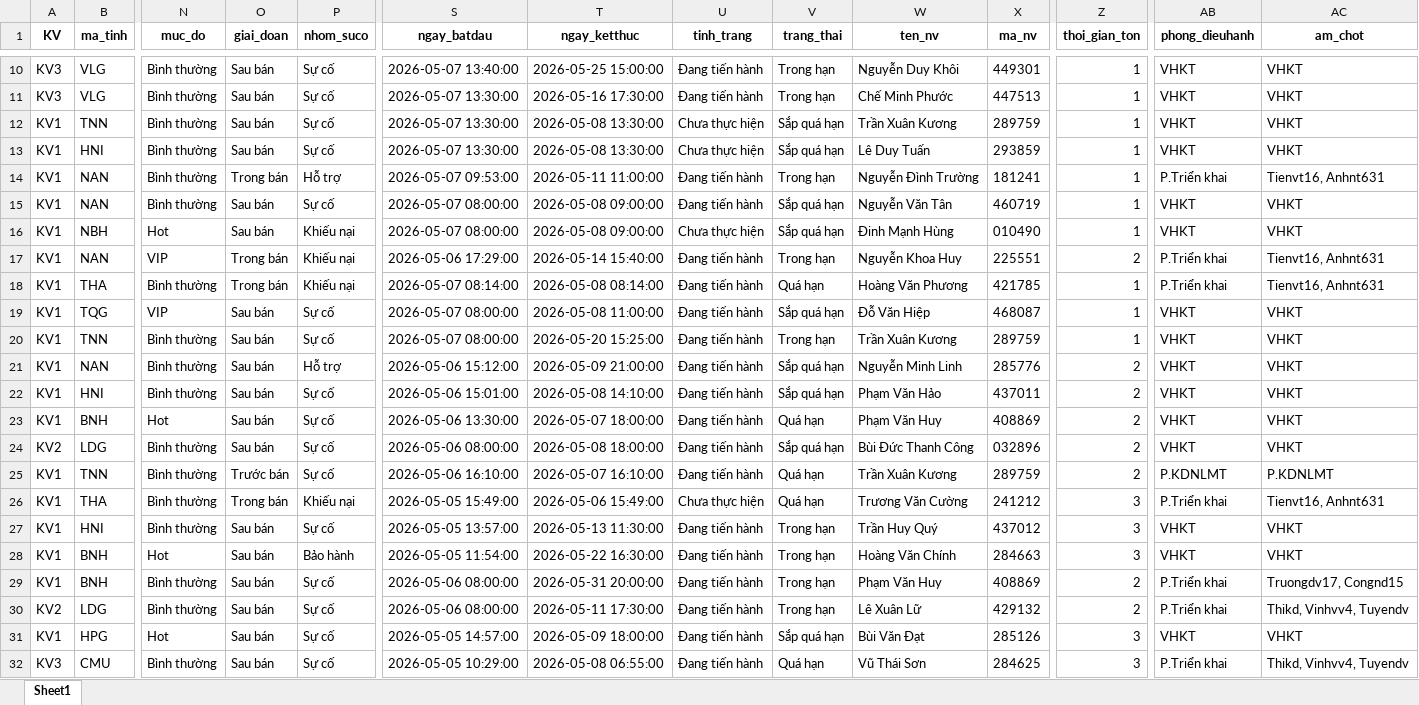
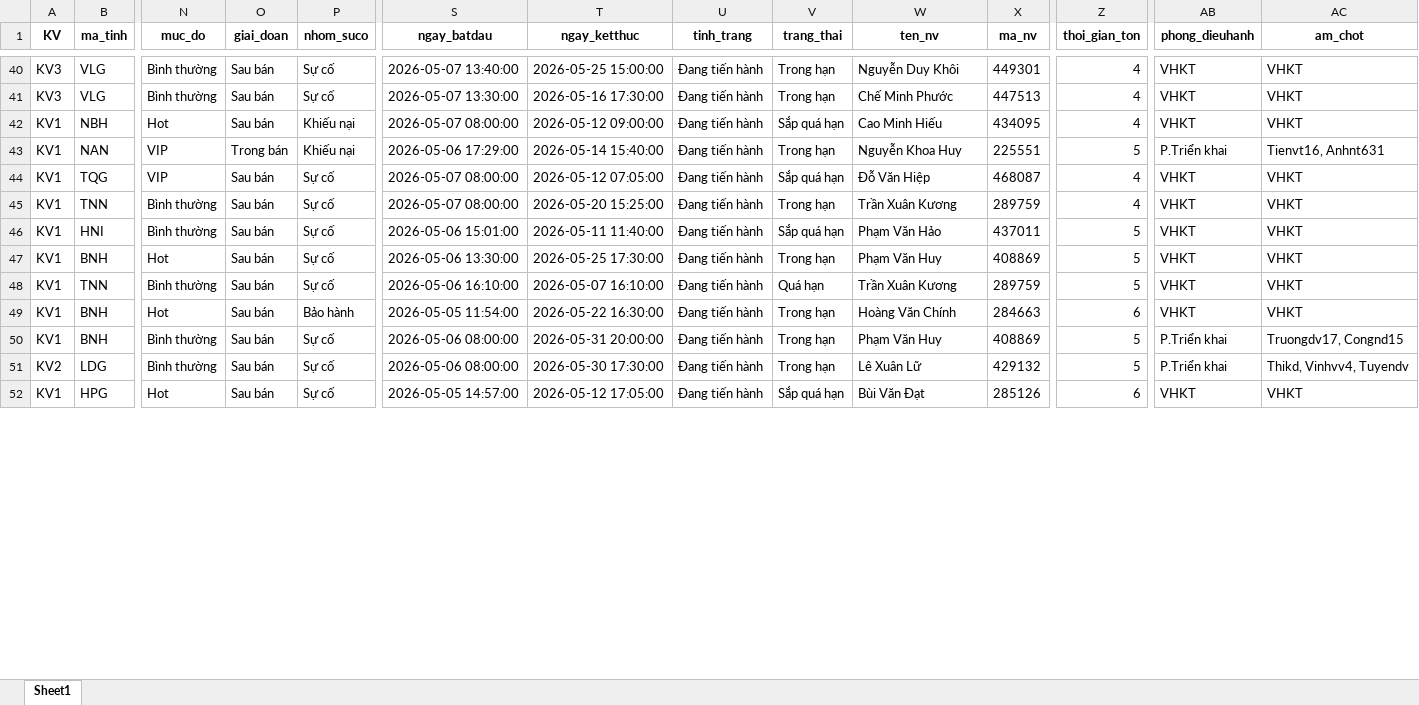
Before and after one commit to Nhunggg1612/dashboard-PAKH, an Excel workbook: data/3.R_pakh.xlsx, sheet Sheet1, drawn as a sheet; only a part is shown, gaps mark what is left out; values as stored, in another font and other column widths than the file's, no borders; removed rows and columns are numbered as before the commit, all else as after; rows hold the shown columns only; the diff covers the shown part only; the diff names each change by its address in the sheet, - before the commit and + after, or states it on an @@ line.

```diff
--- a/data/3.R_pakh.xlsx (sheet Sheet1)
+++ b/data/3.R_pakh.xlsx (sheet Sheet1)
-Z40:Z41 (thoi_gian_ton): 1
+Z40:Z41 (thoi_gian_ton): 4
-row 12: KV1 | TNN | Bình thường | Sau bán | Sự cố | 2026-05-07 13:30:00 | 2026-05-08 13:30:00 | Chưa thực hiện | Sắp quá hạn | Trần Xuân Kương | 289759 | 1 | VHKT | VHKT
-row 13: KV1 | HNI | Bình thường | Sau bán | Sự cố | 2026-05-07 13:30:00 | 2026-05-08 13:30:00 | Chưa thực hiện | Sắp quá hạn | Lê Duy Tuấn | 293859 | 1 | VHKT | VHKT
-row 14: KV1 | NAN | Bình thường | Trong bán | Hỗ trợ | 2026-05-07 09:53:00 | 2026-05-11 11:00:00 | Đang tiến hành | Trong hạn | Nguyễn Đình Trường | 181241 | 1 | P.Triển khai | Tienvt16, Anhnt631
-row 15: KV1 | NAN | Bình thường | Sau bán | Sự cố | 2026-05-07 08:00:00 | 2026-05-08 09:00:00 | Đang tiến hành | Sắp quá hạn | Nguyễn Văn Tân | 460719 | 1 | VHKT | VHKT
-T42 (ngay_ketthuc): 2026-05-08 09:00:00
+T42 (ngay_ketthuc): 2026-05-12 09:00:00
-U42 (tinh_trang): Chưa thực hiện
+U42 (tinh_trang): Đang tiến hành
-W42 (ten_nv): Đinh Mạnh Hùng
+W42 (ten_nv): Cao Minh Hiếu
-X42 (ma_nv): 010490
+X42 (ma_nv): 434095
-Z42 (thoi_gian_ton): 1
+Z42 (thoi_gian_ton): 4
-Z43 (thoi_gian_ton): 2
+Z43 (thoi_gian_ton): 5
-row 18: KV1 | THA | Bình thường | Trong bán | Khiếu nại | 2026-05-07 08:14:00 | 2026-05-08 08:14:00 | Đang tiến hành | Quá hạn | Hoàng Văn Phương | 421785 | 1 | P.Triển khai | Tienvt16, Anhnt631
-T44 (ngay_ketthuc): 2026-05-08 11:00:00
+T44 (ngay_ketthuc): 2026-05-12 07:05:00
-Z44:Z45 (thoi_gian_ton): 1
+Z44:Z45 (thoi_gian_ton): 4
-row 21: KV1 | NAN | Bình thường | Sau bán | Hỗ trợ | 2026-05-06 15:12:00 | 2026-05-09 21:00:00 | Đang tiến hành | Sắp quá hạn | Nguyễn Minh Linh | 285776 | 2 | VHKT | VHKT
-T46 (ngay_ketthuc): 2026-05-08 14:10:00
+T46 (ngay_ketthuc): 2026-05-11 11:40:00
-Z46:Z47 (thoi_gian_ton): 2
+Z46:Z47 (thoi_gian_ton): 5
-T47 (ngay_ketthuc): 2026-05-07 18:00:00
+T47 (ngay_ketthuc): 2026-05-25 17:30:00
-V47 (trang_thai): Quá hạn
+V47 (trang_thai): Trong hạn
-row 24: KV2 | LDG | Bình thường | Sau bán | Sự cố | 2026-05-06 08:00:00 | 2026-05-08 18:00:00 | Đang tiến hành | Sắp quá hạn | Bùi Đức Thanh Công | 032896 | 2 | VHKT | VHKT
-O48 (giai_doan): Trước bán
+O48 (giai_doan): Sau bán
-Z48 (thoi_gian_ton): 2
+Z48 (thoi_gian_ton): 5
-AB48 (phong_dieuhanh): P.KDNLMT
+AB48 (phong_dieuhanh): VHKT
-AC48 (am_chot): P.KDNLMT
+AC48 (am_chot): VHKT
-row 26: KV1 | THA | Bình thường | Trong bán | Khiếu nại | 2026-05-05 15:49:00 | 2026-05-06 15:49:00 | Chưa thực hiện | Quá hạn | Trương Văn Cường | 241212 | 3 | P.Triển khai | Tienvt16, Anhnt631
-row 27: KV1 | HNI | Bình thường | Sau bán | Sự cố | 2026-05-05 13:57:00 | 2026-05-13 11:30:00 | Đang tiến hành | Trong hạn | Trần Huy Quý | 437012 | 3 | VHKT | VHKT
-Z49 (thoi_gian_ton): 3
+Z49 (thoi_gian_ton): 6
-Z50:Z51 (thoi_gian_ton): 2
+Z50:Z51 (thoi_gian_ton): 5
-T51 (ngay_ketthuc): 2026-05-11 17:30:00
+T51 (ngay_ketthuc): 2026-05-30 17:30:00
-T52 (ngay_ketthuc): 2026-05-09 18:00:00
+T52 (ngay_ketthuc): 2026-05-12 17:05:00
-Z52 (thoi_gian_ton): 3
+Z52 (thoi_gian_ton): 6
-row 32: KV3 | CMU | Bình thường | Sau bán | Sự cố | 2026-05-05 10:29:00 | 2026-05-08 06:55:00 | Đang tiến hành | Quá hạn | Vũ Thái Sơn | 284625 | 3 | P.Triển khai | Thikd, Vinhvv4, Tuyendv
```
Also changed, not shown: 32 added rows, 18 removed rows and 107 edited cells elsewhere in this sheet, 5 other files.
